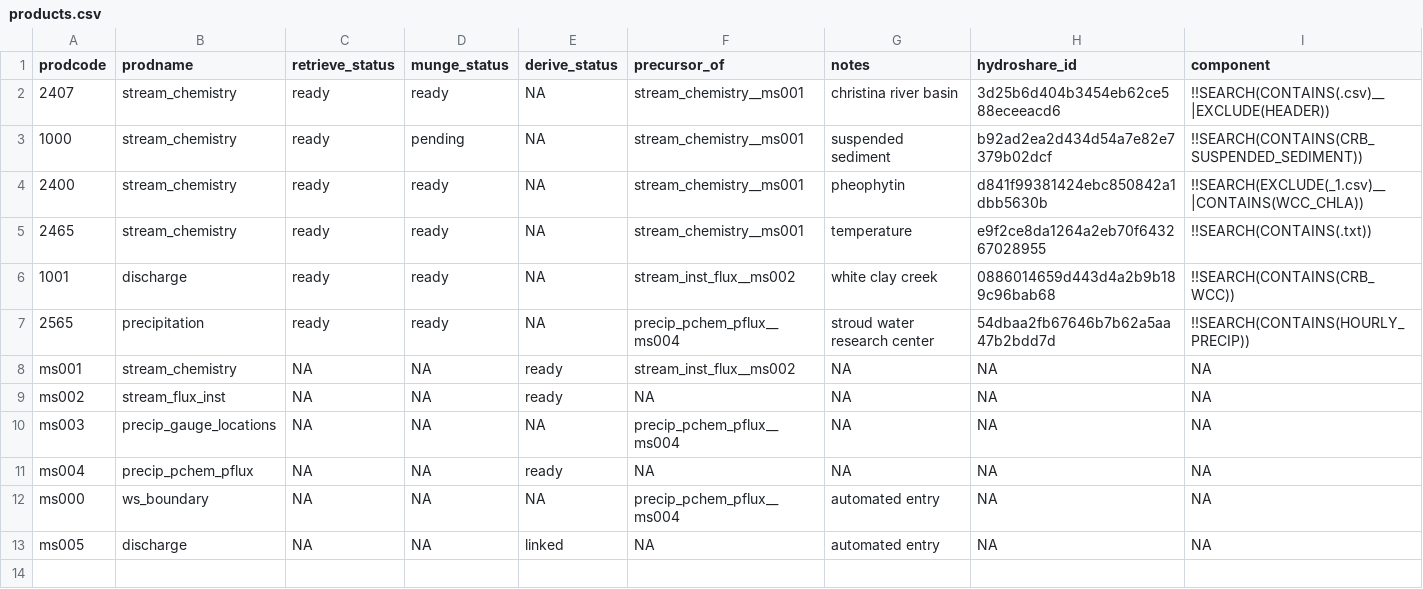
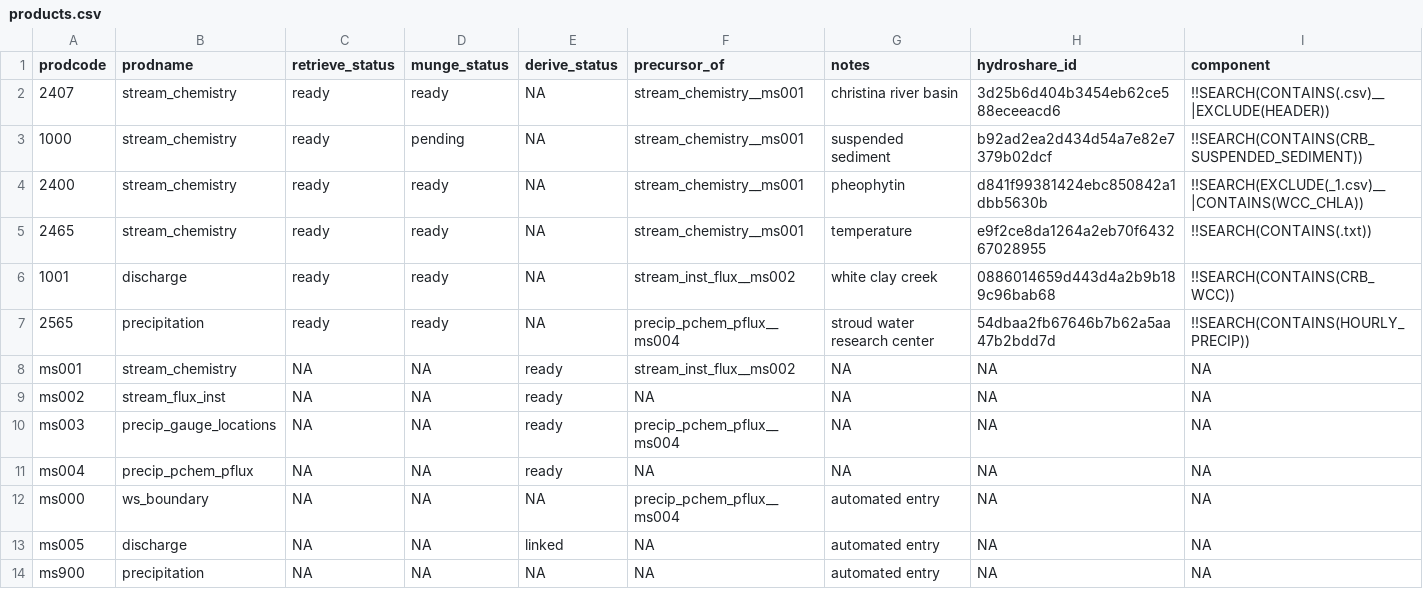
Before and after one commit to MacroSHEDS/data_processing, a CSV file: src/czo/christina/products.csv, drawn as a sheet.

```diff
--- a/src/czo/christina/products.csv
+++ b/src/czo/christina/products.csv
@@ -9,3 +9,3 @@ ms001,stream_chemistry,NA,NA,ready,stream_inst_flux__ms002,NA,NA,NA
 ms002,stream_flux_inst,NA,NA,ready,NA,NA,NA,NA
-ms003,precip_gauge_locations,NA,NA,NA,precip_pchem_pflux__ms004,NA,NA,NA
+ms003,precip_gauge_locations,NA,NA,ready,precip_pchem_pflux__ms004,NA,NA,NA
 ms004,precip_pchem_pflux,NA,NA,ready,NA,NA,NA,NA
@@ -13 +13,2 @@ ms000,ws_boundary,NA,NA,NA,precip_pchem_pflux__ms004,automated entry,NA,NA
 ms005,discharge,NA,NA,linked,NA,automated entry,NA,NA
+ms900,precipitation,NA,NA,NA,NA,automated entry,NA,NA
```
Also changed, not shown: 4 other files.
